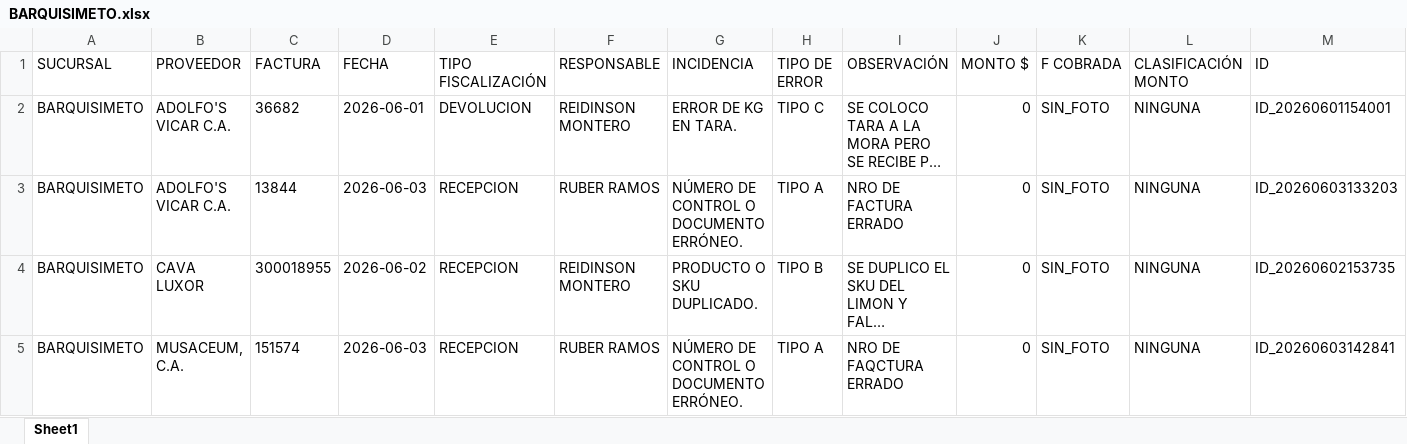
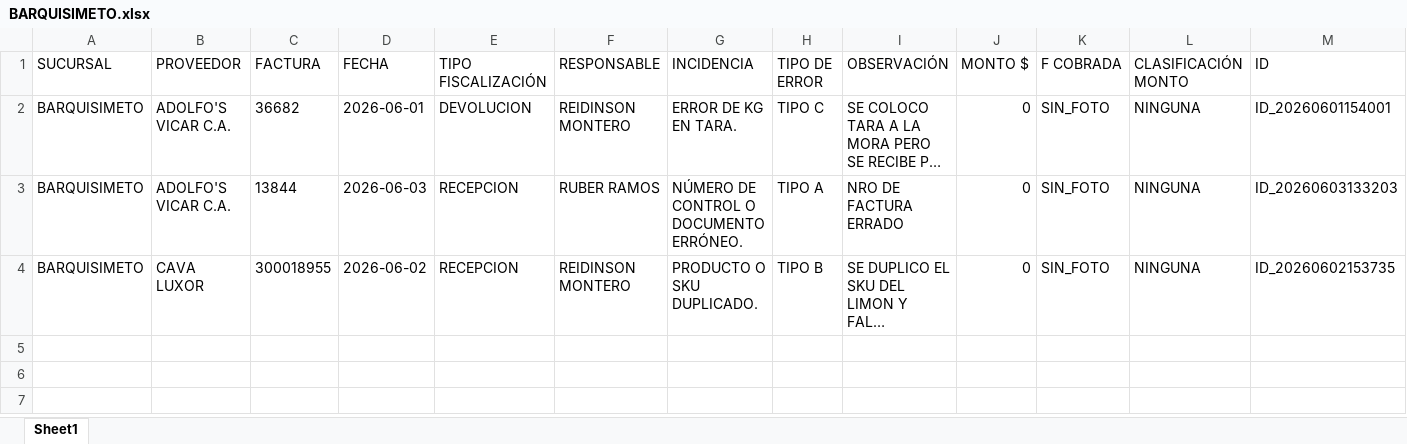
Before and after one commit to monitoreocmi/FISCALIZACION, an Excel workbook: cuadros/JUNIO/BARQUISIMETO.xlsx, sheet Sheet1, drawn as a sheet; only a part is shown; long unchanged cells end in …; values as stored, in another font and other column widths than the file's, no borders; rows hold the shown columns only; the diff names each change by its address in the sheet, - before the commit and + after, or states it on an @@ line.

Commit message:
Auto-update: 2026-06-03 14:29:11

```diff
--- a/cuadros/JUNIO/BARQUISIMETO.xlsx (sheet Sheet1)
+++ b/cuadros/JUNIO/BARQUISIMETO.xlsx (sheet Sheet1)
-row 5: BARQUISIMETO | MUSACEUM, C.A. | 151574 | 2026-06-03 | RECEPCION | RUBER RAMOS | NÚMERO DE CONTROL O DOCUMENTO ERRÓNEO. | TIPO A | NRO DE FAQCTURA ERRADO | 0 | SIN_FOTO | NINGUNA | ID_20260603142841
```
